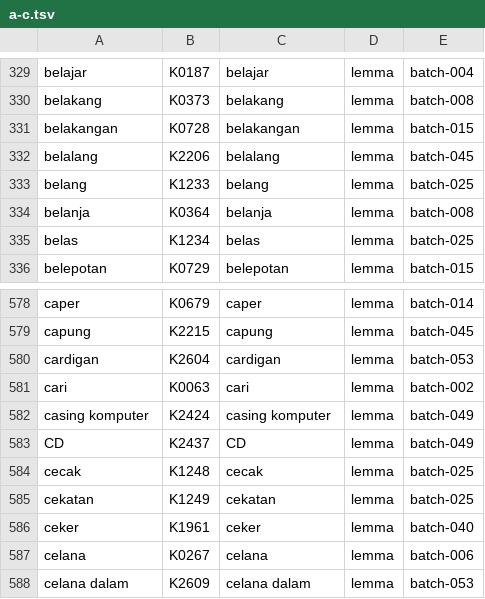
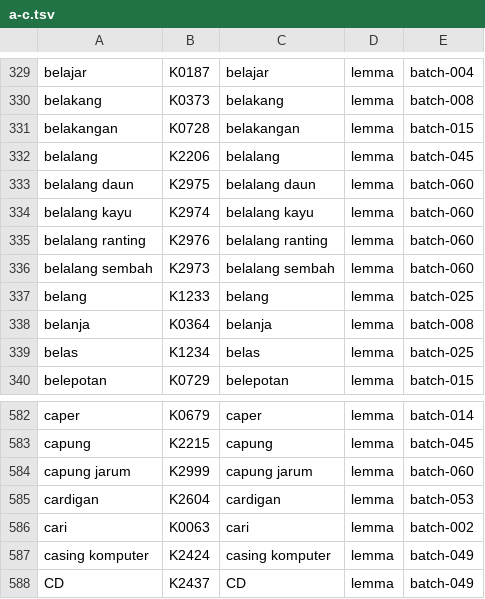
Before and after one commit to semoliginon-ops/Lexara-Chatbot, a TSV file: data/kamus/index/a-c.tsv, drawn as a sheet; only a part is shown, gaps mark what is left out; the shorter side is filled out with more unchanged rows.

Commit message:
Update a-c token index for batch 060

```diff
--- a/data/kamus/index/a-c.tsv
+++ b/data/kamus/index/a-c.tsv
@@ -332,2 +332,6 @@ belakangan	K0728	belakangan	lemma	batch-015
 belalang	K2206	belalang	lemma	batch-045
+belalang daun	K2975	belalang daun	lemma	batch-060
+belalang kayu	K2974	belalang kayu	lemma	batch-060
+belalang ranting	K2976	belalang ranting	lemma	batch-060
+belalang sembah	K2973	belalang sembah	lemma	batch-060
 belang	K1233	belang	lemma	batch-025
@@ -579,2 +583,3 @@ caper	K0679	caper	lemma	batch-014
 capung	K2215	capung	lemma	batch-045
+capung jarum	K2999	capung jarum	lemma	batch-060
 cardigan	K2604	cardigan	lemma	batch-053
```
